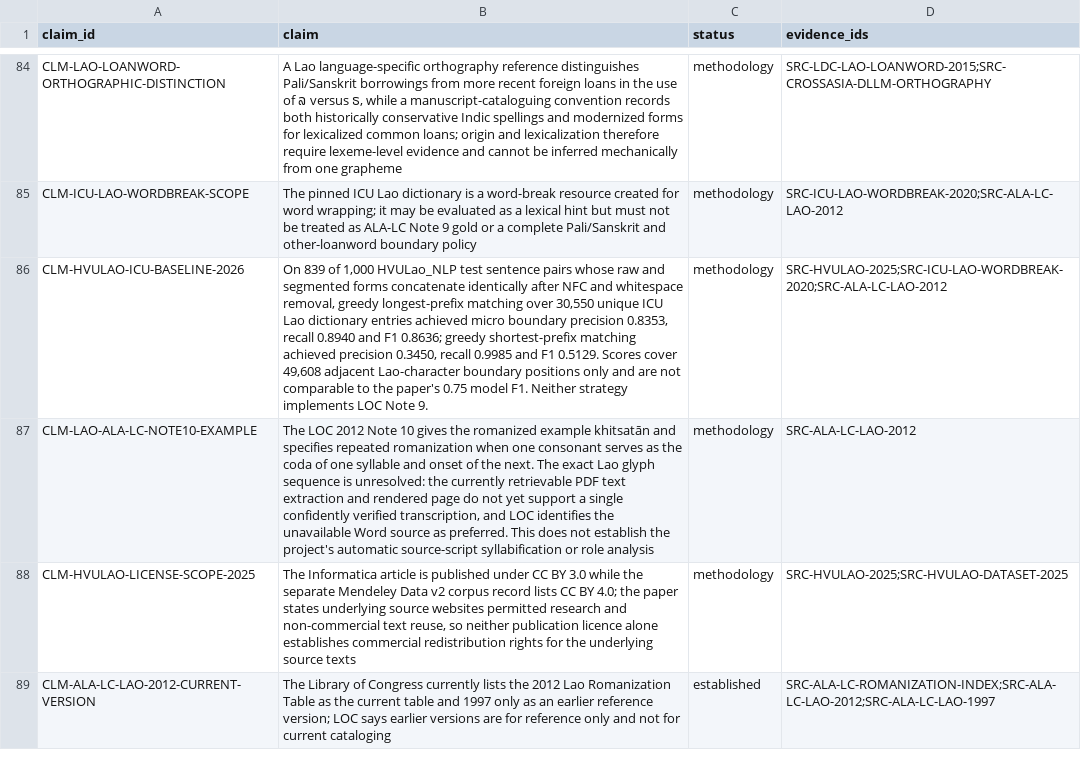
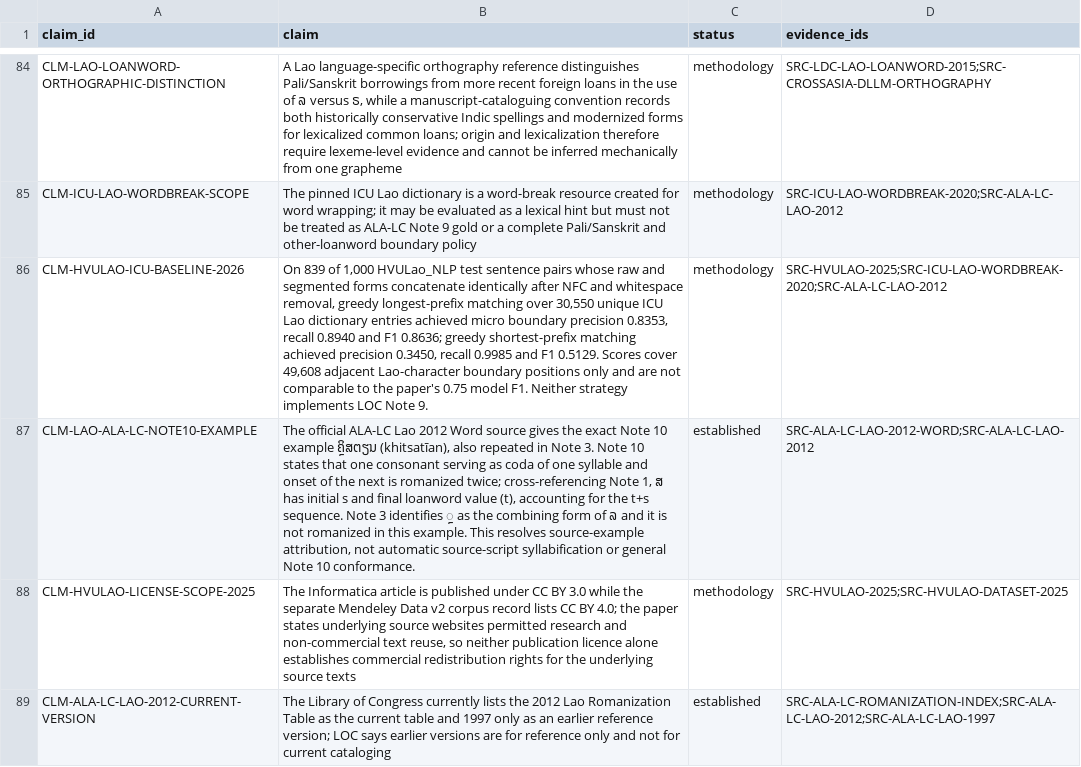
Before and after one commit to ClippyFirst/Lao-Ukrainian-Phonetic-System, a CSV file: data/evidence/claims.csv, drawn as a sheet; only a part is shown, gaps mark what is left out; the diff covers the shown part only; the diff names each change by its address in the sheet, - before the commit and + after, or states it on an @@ line.

Commit message:
evidence: verify exact LOC Note 10 Lao Word-source example (#251)
* register official LOC Lao Word source for Note 10

* correct LOC Note 10 claim from official Word source

* test exact LOC Note 10 Word-source romanization

* document official LOC Note 10 Word-source verification

* correct Note 10 matrix from official Word source

* refresh README with exact LOC Note 10 Word source evidence

* record LOC Note 10 Word-source correction in canonical handoff

* update completion register with LOC Word-source correction

* record LOC Note 10 Word-source correction in branch audit

* finalize README status for corrected LOC example

* fix CSV quoting in LOC source index evidence row

* close CSV quote on official LOC Word source row

* record exact-head verification for LOC Word-source correction

* record exact-head verification in completion register

* record verified LOC Note 10 follow-up in branch audit

* record LOC Word-source exact-head verification in README

* verify historical 1997 LOC Note 10 example from PDF

* close CSV quote on 1997 LOC source row

* record historical LOC 1997 Note 10 example separately

* document verified historical 1997 LOC Note 10 form

* distinguish historical 1997 and current 2012 Note 10 examples

* record historical LOC 1997 Note 10 example in completion register

* distinguish historical and current LOC Note 10 examples

* distinguish historical and current LOC Note 10 examples

* distinguish historical and current LOC Note 10 examples

* update registry counts after 1997 source registration

* correct evidence registry source count

```diff
--- a/data/evidence/claims.csv
+++ b/data/evidence/claims.csv
-B87 (claim): The LOC 2012 Note 10 gives the romanized example khitsatān and specifies repeated romanization when one consonant serves as the coda of one syllable and onset of the next. The exact Lao glyph sequence is unresolved: the currently retrievable PDF text extraction and rendered page do not yet support a single confidently verified transcription, and LOC identifies the unavailable Word source as preferred. This does not establish the project's automatic source-script syllabification or role analysis
+B87 (claim): The official ALA-LC Lao 2012 Word source gives the exact Note 10 example ຄຼິສຕຽນ (khitsatīan), also repeated in Note 3. Note 10 states that one consonant serving as coda of one syllable and onset of the next is romanized twice; cross-referencing Note 1, ສ has initial s and final loanword value (t), accounting for the t+s sequence. Note 3 identifies ຼ as the combining form of ລ and it is not romanized in this example. This resolves source-example attribution, not automatic source-script syllabification or general Note 10 conformance.
-C87 (status): methodology
+C87 (status): established
-D87 (evidence_ids): SRC-ALA-LC-LAO-2012
+D87 (evidence_ids): SRC-ALA-LC-LAO-2012-WORD;SRC-ALA-LC-LAO-2012
```
Also changed, not shown: 1 added row and 2 edited cells elsewhere in this file, data/evidence/sources.csv, 7 other files.
